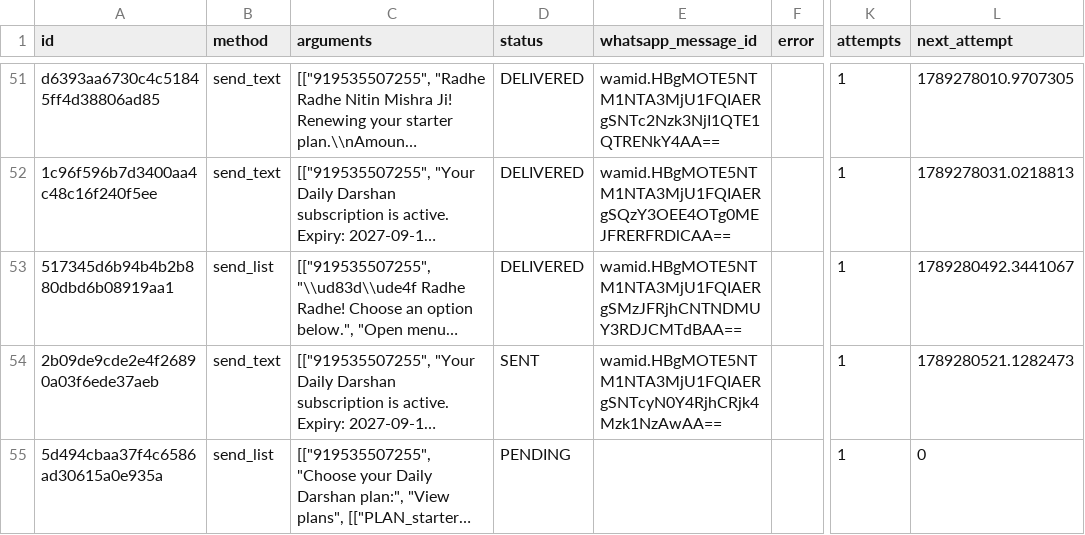
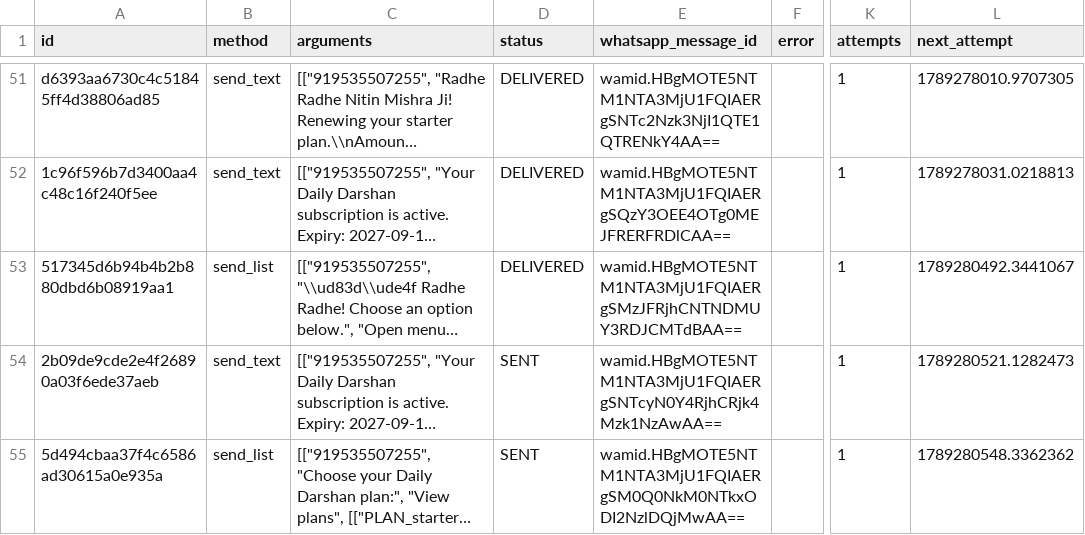
Before and after one commit to mishnit/daily-darshan, a CSV file: csv/reply_outbox.csv, drawn as a sheet; only a part is shown, gaps mark what is left out; long unchanged cells end in …; the diff names each change by its address in the sheet, - before the commit and + after, or states it on an @@ line.

Commit message:
Persist webhook reply outbox

```diff
--- a/csv/reply_outbox.csv
+++ b/csv/reply_outbox.csv
-D55 (status): PENDING
+D55 (status): SENT
-E55 (whatsapp_message_id): (empty)
+E55 (whatsapp_message_id): wamid.HBgMOTE5NTM1NTA3MjU1FQIAERgSM0Q0NkM0NTkxODI2NzlDQjMwAA==
-L55 (next_attempt): 0
+L55 (next_attempt): 1789280548.3362362
```
